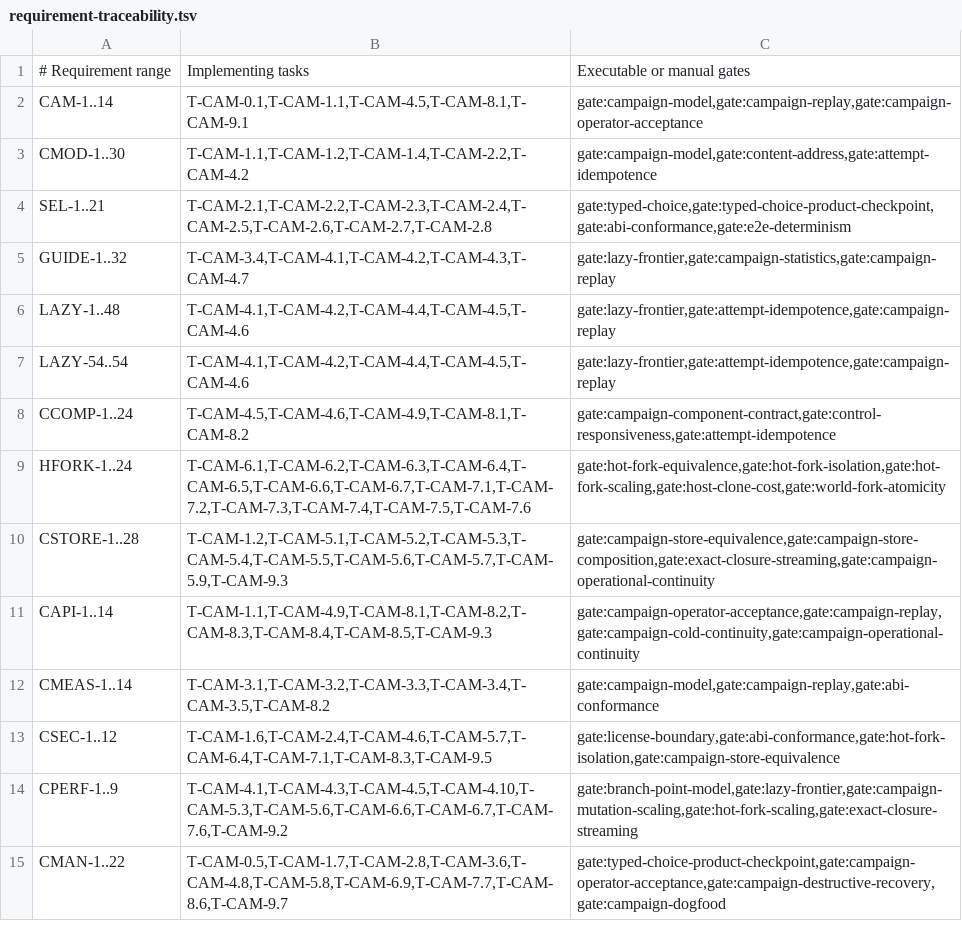
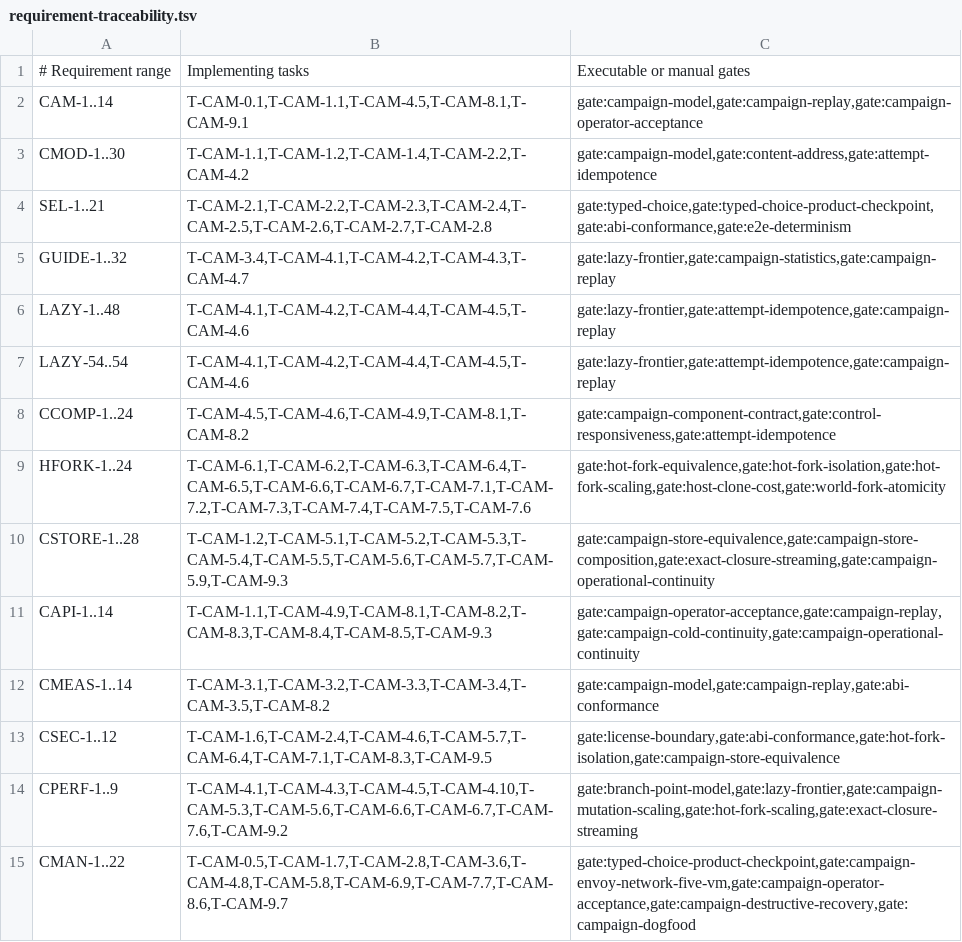
Before and after one commit to andyl-technologies/aos, a TSV file: docs/rfcs/0020-crucible-campaigns/requirement-traceability.tsv, drawn as a sheet.

Commit message:
Require authenticated Envoy network VM in campaign release gates
Signed-off-by: Dylan Plecki <dylan@andyl.com>

```diff
--- a/docs/rfcs/0020-crucible-campaigns/requirement-traceability.tsv
+++ b/docs/rfcs/0020-crucible-campaigns/requirement-traceability.tsv
@@ -14,2 +14,2 @@ CSEC-1..12	T-CAM-1.6,T-CAM-2.4,T-CAM-4.6,T-CAM-5.7,T-CAM-6.4,T-CAM-7.1,T-CAM-8.3
 CPERF-1..9	T-CAM-4.1,T-CAM-4.3,T-CAM-4.5,T-CAM-4.10,T-CAM-5.3,T-CAM-5.6,T-CAM-6.6,T-CAM-6.7,T-CAM-7.6,T-CAM-9.2	gate:branch-point-model,gate:lazy-frontier,gate:campaign-mutation-scaling,gate:hot-fork-scaling,gate:exact-closure-streaming
-CMAN-1..22	T-CAM-0.5,T-CAM-1.7,T-CAM-2.8,T-CAM-3.6,T-CAM-4.8,T-CAM-5.8,T-CAM-6.9,T-CAM-7.7,T-CAM-8.6,T-CAM-9.7	gate:typed-choice-product-checkpoint,gate:campaign-operator-acceptance,gate:campaign-destructive-recovery,gate:campaign-dogfood
+CMAN-1..22	T-CAM-0.5,T-CAM-1.7,T-CAM-2.8,T-CAM-3.6,T-CAM-4.8,T-CAM-5.8,T-CAM-6.9,T-CAM-7.7,T-CAM-8.6,T-CAM-9.7	gate:typed-choice-product-checkpoint,gate:campaign-envoy-network-five-vm,gate:campaign-operator-acceptance,gate:campaign-destructive-recovery,gate:campaign-dogfood
```
Also changed, not shown: 7 other files.
